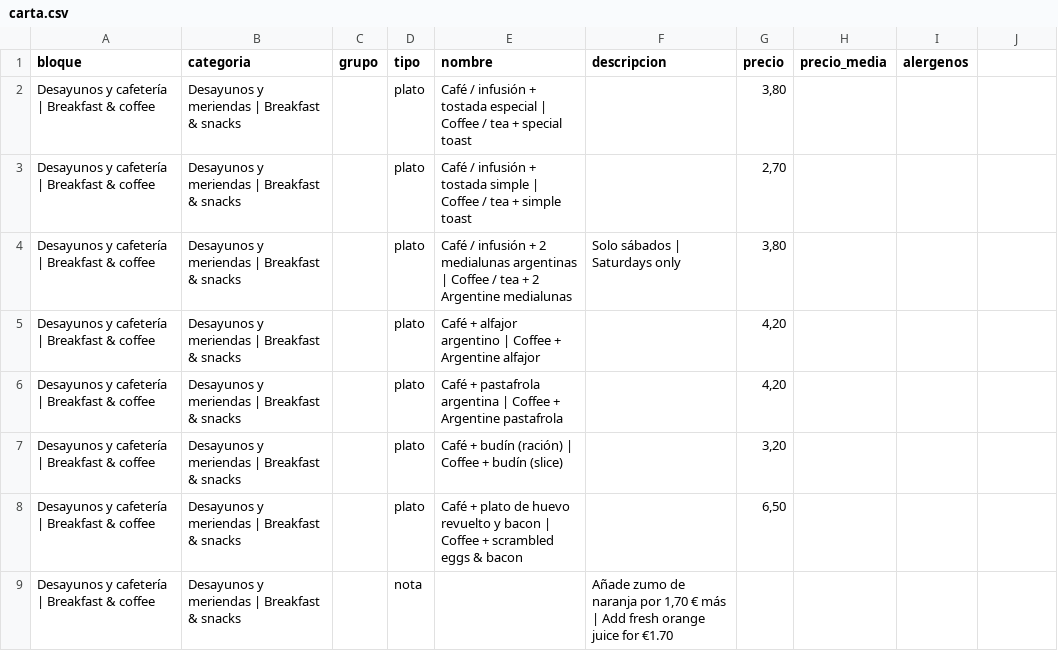
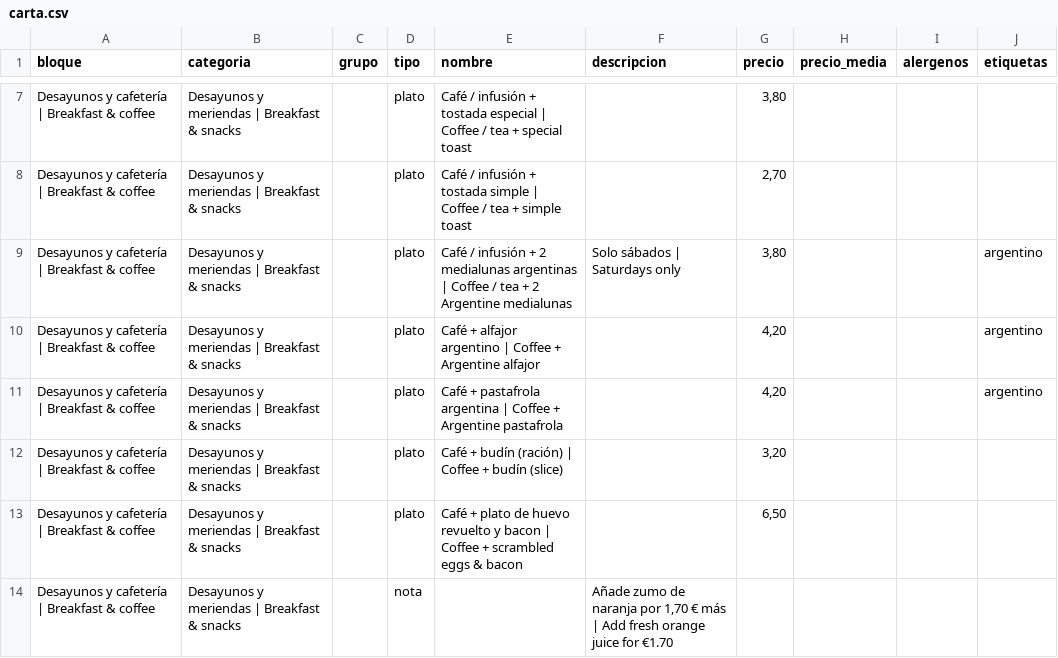
Before and after one commit to BarLaHispana/barlahispana.github.io, a CSV file: data/carta.csv, drawn as a sheet; only a part is shown, gaps mark what is left out; the diff covers the shown part only.

Commit message:
nueva carta
nueva carta

```diff
--- a/data/carta.csv
+++ b/data/carta.csv
@@ -1 +1 @@
-bloque,categoria,grupo,tipo,nombre,descripcion,precio,precio_media,alergenos
+bloque,categoria,grupo,tipo,nombre,descripcion,precio,precio_media,alergenos,etiquetas
@@ -4,3 +9,3 @@ Desayunos y cafetería | Breakfast & coffee,Desayunos y meriendas | Breakfast &
-Desayunos y cafetería | Breakfast & coffee,Desayunos y meriendas | Breakfast & snacks,,plato,Café / infusión + 2 medialunas argentinas | Coffee / tea + 2 Argentine medialunas,Solo sábados | Saturdays only,"3,80",,
-Desayunos y cafetería | Breakfast & coffee,Desayunos y meriendas | Breakfast & snacks,,plato,Café + alfajor argentino | Coffee + Argentine alfajor,,"4,20",,
-Desayunos y cafetería | Breakfast & coffee,Desayunos y meriendas | Breakfast & snacks,,plato,Café + pastafrola argentina | Coffee + Argentine pastafrola,,"4,20",,
+Desayunos y cafetería | Breakfast & coffee,Desayunos y meriendas | Breakfast & snacks,,plato,Café / infusión + 2 medialunas argentinas | Coffee / tea + 2 Argentine medialunas,Solo sábados | Saturdays only,"3,80",,,argentino
+Desayunos y cafetería | Breakfast & coffee,Desayunos y meriendas | Breakfast & snacks,,plato,Café + alfajor argentino | Coffee + Argentine alfajor,,"4,20",,,argentino
+Desayunos y cafetería | Breakfast & coffee,Desayunos y meriendas | Breakfast & snacks,,plato,Café + pastafrola argentina | Coffee + Argentine pastafrola,,"4,20",,,argentino
```
Also changed, not shown: 6 added rows and 13 edited cells elsewhere in this file, 3 other files.
